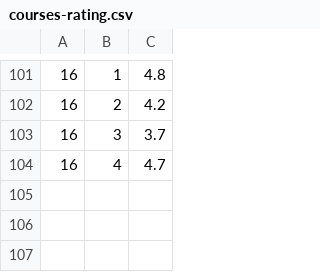
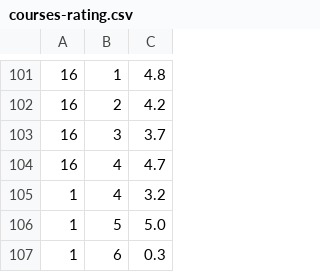
Before and after one commit to vgudzhev/Recommender-System-for-E-learning, a CSV file: data/courses-rating.csv, drawn as a sheet; only a part is shown, gaps mark what is left out.

```diff
--- a/data/courses-rating.csv
+++ b/data/courses-rating.csv
@@ -104 +104,4 @@
 16,4,4.7
+1,4,3.2
+1,5,5.0
+1,6,0.3
```
Also changed, not shown: data/books-rating.csv, data/videos.csv, 20 other files.
